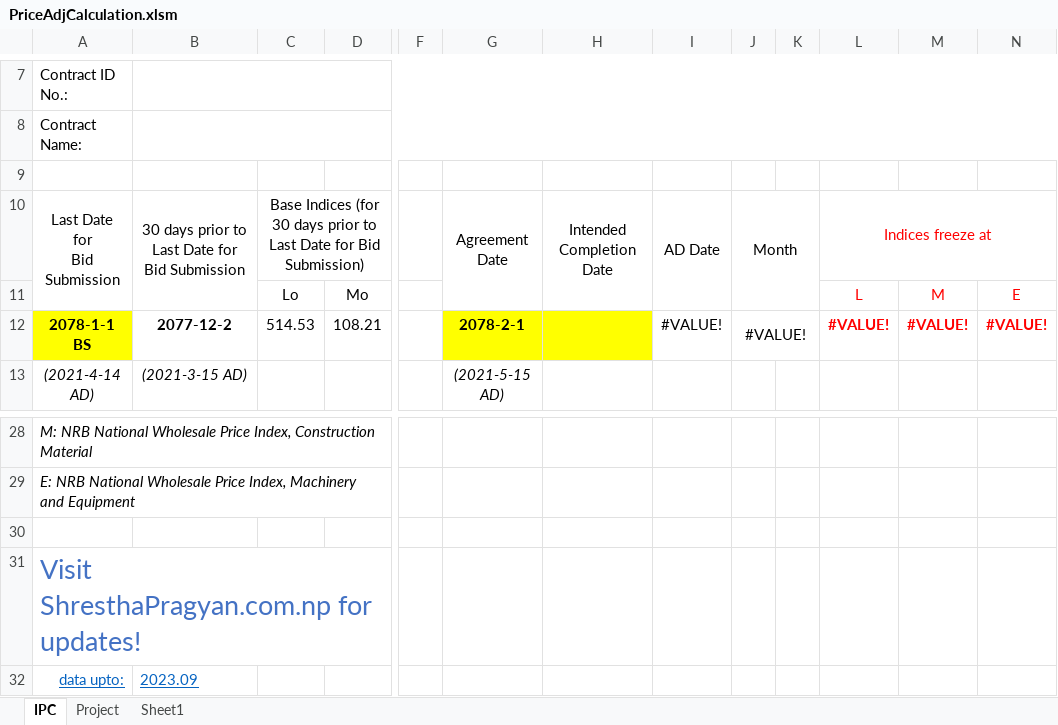
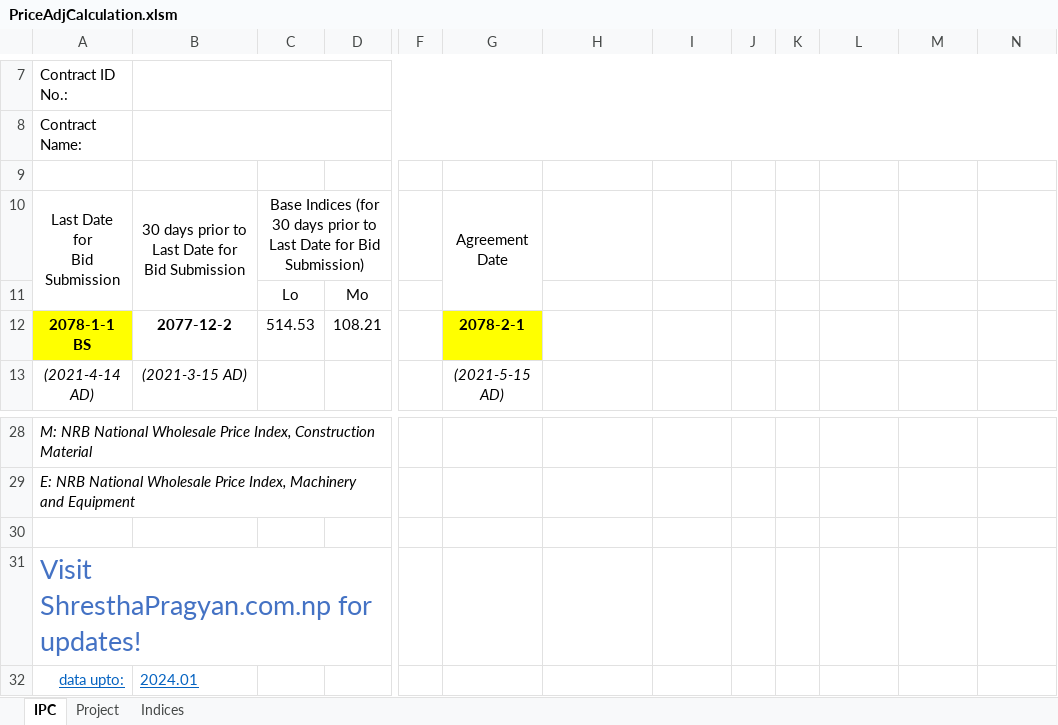
Before and after one commit to pragyanone/Stuffs, an Excel workbook: PriceAdjCalculation.xlsm, sheet IPC, drawn as a sheet; only a part is shown, gaps mark what is left out; values as stored, in another font and other column widths than the file's, no borders; charts and pictures and conditional formats and table styles not drawn; the diff names each change by its address in the sheet, - before the commit and + after, or states it on an @@ line.

```diff
--- a/PriceAdjCalculation.xlsm (sheet IPC)
+++ b/PriceAdjCalculation.xlsm (sheet IPC)
-sheet tab: Sheet1
@@ sheet tab unhidden: Indices @@
-H10: Intended Completion Date
+H10: (empty)
-H10:H11 merged
-I10: AD Date
+I10: (empty)
-I10:I11 merged
-J10: Month
+J10: (empty)
-J10:K11 merged
-L10: Indices freeze at
+L10: (empty)
-L10:N10 merged
-L11: L
+L11: (empty)
-M11: M
+M11: (empty)
-N11: E
+N11: (empty)
-H12 fill: #FFFF00
+H12 fill: none
-I12: #VALUE!
+I12: (empty)
-J12: #VALUE!
+J12: (empty)
-J12:K12 merged
-L12: #VALUE!
+L12: (empty)
-M12: #VALUE!
+M12: (empty)
-N12: #VALUE!
+N12: (empty)
-B32: 2023.09
+B32: 2024.01
```
Also changed, not shown: sheet Project, charts or pictures.
